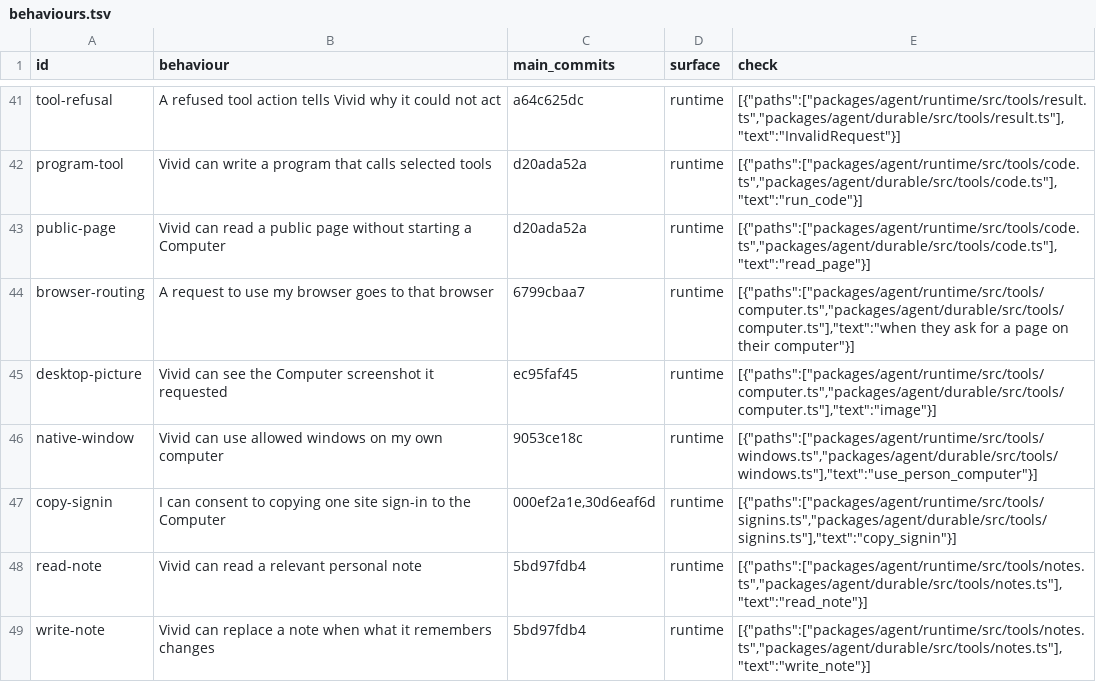
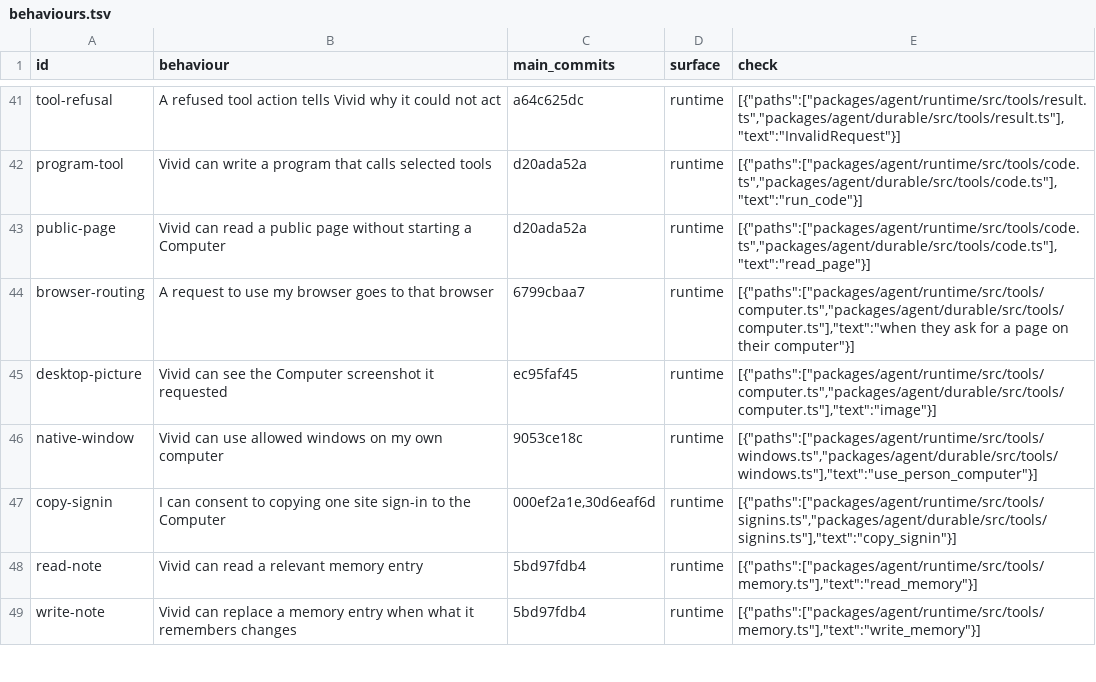
Before and after one commit to Konan69/lucid, a TSV file: scripts/parity/behaviours.tsv, drawn as a sheet; only a part is shown, gaps mark what is left out; the diff covers the shown part only.

```diff
--- a/scripts/parity/behaviours.tsv
+++ b/scripts/parity/behaviours.tsv
@@ -47,3 +47,3 @@ native-window	Vivid can use allowed windows on my own computer	9053ce18c	runtime
 copy-signin	I can consent to copying one site sign-in to the Computer	000ef2a1e,30d6eaf6d	runtime	[{"paths":["packages/agent/runtime/src/tools/signins.ts","packages/agent/durable/src/tools/signins.ts"],"text":"copy_signin"}]
-read-note	Vivid can read a relevant personal note	5bd97fdb4	runtime	[{"paths":["packages/agent/runtime/src/tools/notes.ts","packages/agent/durable/src/tools/notes.ts"],"text":"read_note"}]
-write-note	Vivid can replace a note when what it remembers changes	5bd97fdb4	runtime	[{"paths":["packages/agent/runtime/src/tools/notes.ts","packages/agent/durable/src/tools/notes.ts"],"text":"write_note"}]
+read-note	Vivid can read a relevant memory entry	5bd97fdb4	runtime	[{"paths":["packages/agent/runtime/src/tools/memory.ts"],"text":"read_memory"}]
+write-note	Vivid can replace a memory entry when what it remembers changes	5bd97fdb4	runtime	[{"paths":["packages/agent/runtime/src/tools/memory.ts"],"text":"write_memory"}]
```
Also changed, not shown: 14 edited cells elsewhere in this file, 50 other files.
